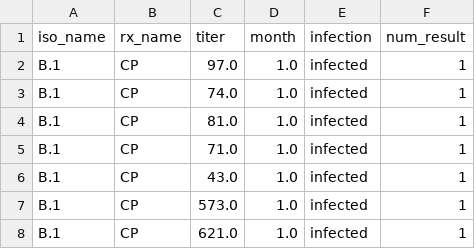
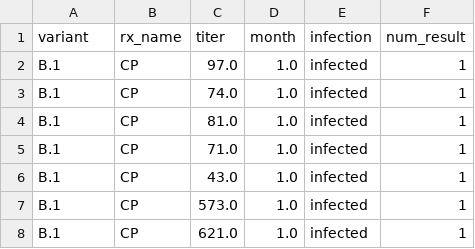
Before and after one commit to hivdb/covid-drdb-reports, a CSV file: report_tables/figure_plasma_titer_points.csv, drawn as a sheet; only a part is shown.

Commit message:
update figure plasma cmp

```diff
--- a/report_tables/figure_plasma_titer_points.csv
+++ b/report_tables/figure_plasma_titer_points.csv
@@ -1,2 +1,2 @@
-iso_name,rx_name,titer,month,infection,num_result
+variant,rx_name,titer,month,infection,num_result
 B.1,CP,97.0,1.0,infected,1
```
Also changed, not shown: 12 other files.
